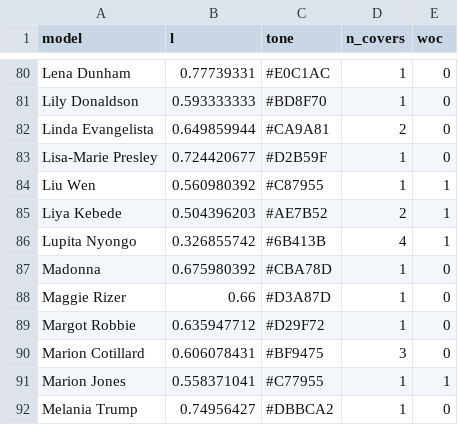
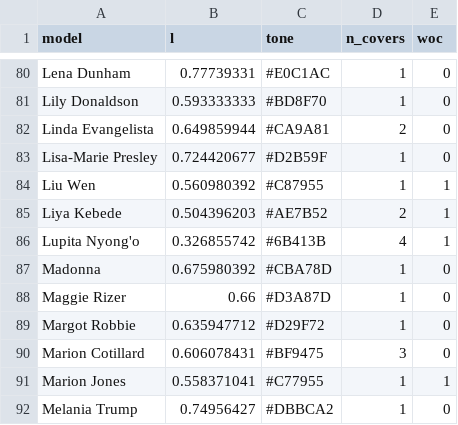
Before and after one commit to the-pudding/vogue, a CSV file: src/assets/data/models.csv, drawn as a sheet; only a part is shown, gaps mark what is left out.

```diff
--- a/src/assets/data/models.csv
+++ b/src/assets/data/models.csv
@@ -85,3 +85,3 @@ Liu Wen,0.560980392,#C87955,1,1
 Liya Kebede,0.504396203,#AE7B52,2,1
-Lupita Nyongo,0.326855742,#6B413B,4,1
+Lupita Nyong'o,0.326855742,#6B413B,4,1
 Madonna,0.675980392,#CBA78D,1,0
```
Also changed, not shown: src/assets/data/faces.csv, 1 other file.
